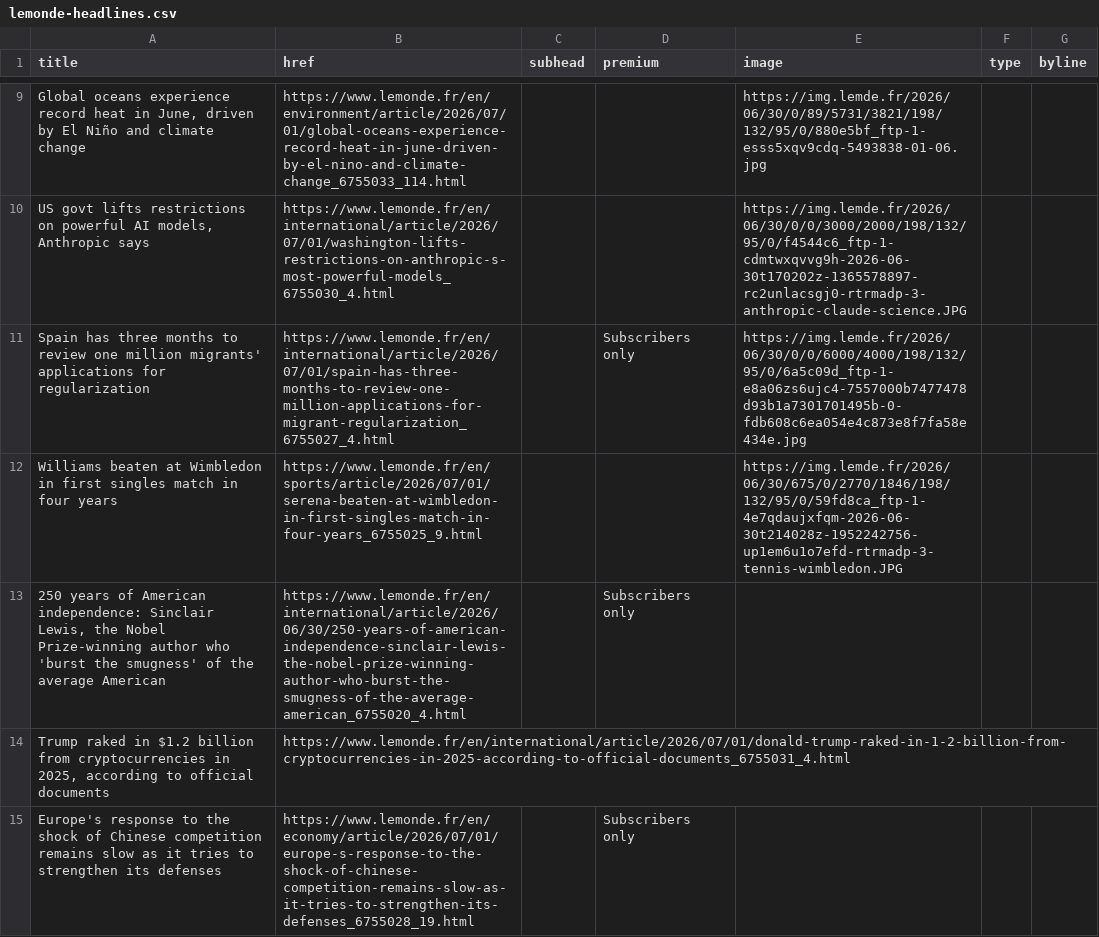
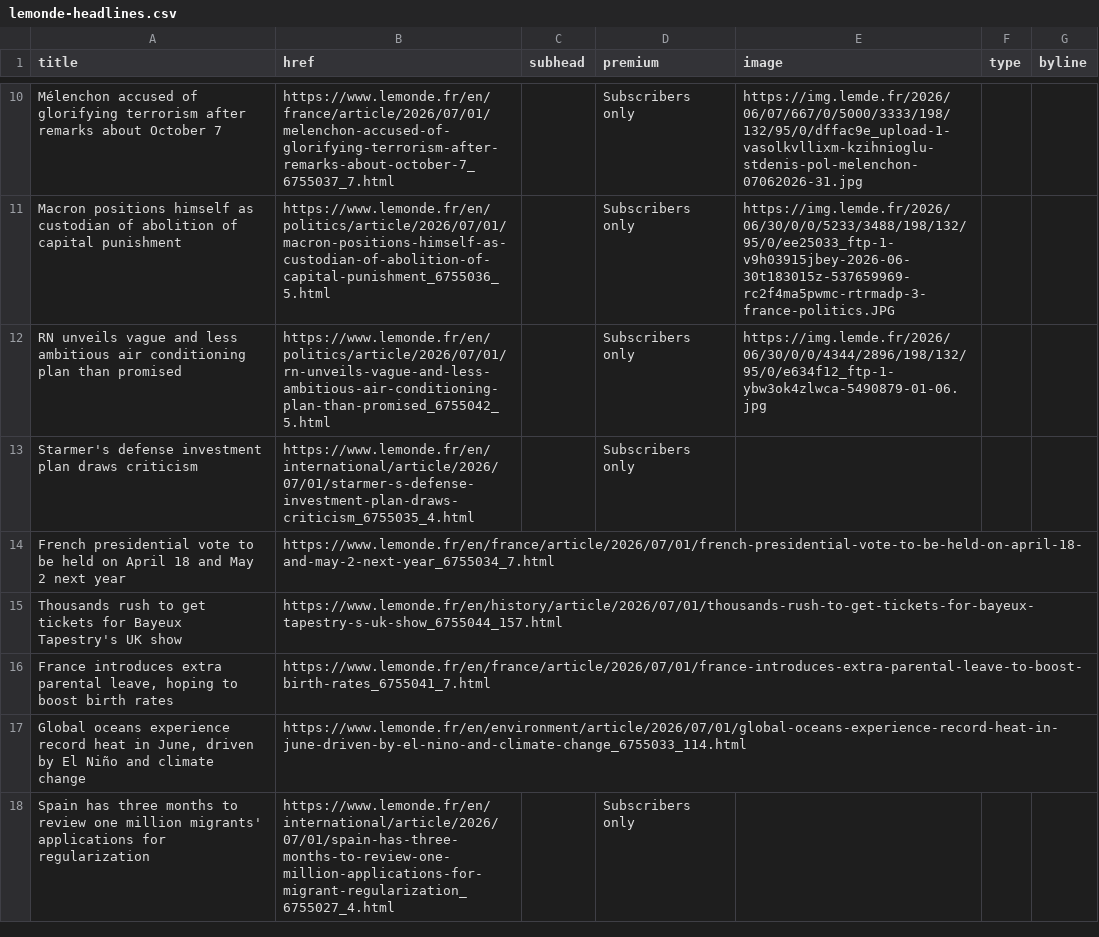
Before and after one commit to nicchoi-29/lede-07-homework-lemonde, a CSV file: lemonde-headlines.csv, drawn as a sheet; only a part is shown, gaps mark what is left out; removed rows and columns are numbered as before the commit, all else as after; the diff covers the shown part only; the diff names each change by its address in the sheet, - before the commit and + after, or states it on an @@ line.

```diff
--- a/lemonde-headlines.csv
+++ b/lemonde-headlines.csv
+row 10: Mélenchon accused of glorifying terrorism after remarks about October 7 | https://www.lemonde.fr/en/france/article/2026/07/01/melenchon-accused-of-glorifying-terrorism-after-remarks-about-october-7_6755037_7.html |  | Subscribers only | https://img.lemde.fr/2026/06/07/667/0/5000/3333/198/132/95/0/dffac9e_upload-1-vasolkvllixm-kzihnioglu-stdenis-pol-melenchon-07062026-31.jpg
+row 11: Macron positions himself as custodian of abolition of capital punishment | https://www.lemonde.fr/en/politics/article/2026/07/01/macron-positions-himself-as-custodian-of-abolition-of-capital-punishment_6755036_5.html |  | Subscribers only | https://img.lemde.fr/2026/06/30/0/0/5233/3488/198/132/95/0/ee25033_ftp-1-v9h03915jbey-2026-06-30t183015z-537659969-rc2f4ma5pwmc-rtrmadp-3-france-politics.JPG
+row 12: RN unveils vague and less ambitious air conditioning plan than promised | https://www.lemonde.fr/en/politics/article/2026/07/01/rn-unveils-vague-and-less-ambitious-air-conditioning-plan-than-promised_6755042_5.html |  | Subscribers only | https://img.lemde.fr/2026/06/30/0/0/4344/2896/198/132/95/0/e634f12_ftp-1-ybw3ok4zlwca-5490879-01-06.jpg
+row 13: Starmer's defense investment plan draws criticism | https://www.lemonde.fr/en/international/article/2026/07/01/starmer-s-defense-investment-plan-draws-criticism_6755035_4.html |  | Subscribers only
+row 14: French presidential vote to be held on April 18 and May 2 next year | https://www.lemonde.fr/en/france/article/2026/07/01/french-presidential-vote-to-be-held-on-april-18-and-may-2-next-year_6755034_7.html
+row 15: Thousands rush to get tickets for Bayeux Tapestry's UK show | https://www.lemonde.fr/en/history/article/2026/07/01/thousands-rush-to-get-tickets-for-bayeux-tapestry-s-uk-show_6755044_157.html
+row 16: France introduces extra parental leave, hoping to boost birth rates | https://www.lemonde.fr/en/france/article/2026/07/01/france-introduces-extra-parental-leave-to-boost-birth-rates_6755041_7.html
-E17 (image): https://img.lemde.fr/2026/06/30/0/89/5731/3821/198/132/95/0/880e5bf_ftp-1-esss5xqv9cdq-5493838-01-06.jpg
+E17 (image): (empty)
-row 10: US govt lifts restrictions on powerful AI models, Anthropic says | https://www.lemonde.fr/en/international/article/2026/07/01/washington-lifts-restrictions-on-anthropic-s-most-powerful-models_6755030_4.html |  |  | https://img.lemde.fr/2026/06/30/0/0/3000/2000/198/132/95/0/f4544c6_ftp-1-cdmtwxqvvg9h-2026-06-30t170202z-1365578897-rc2unlacsgj0-rtrmadp-3-anthropic-claude-science.JPG
-E18 (image): https://img.lemde.fr/2026/06/30/0/0/6000/4000/198/132/95/0/6a5c09d_ftp-1-e8a06zs6ujc4-7557000b7477478d93b1a7301701495b-0-fdb608c6ea054e4c873e8f7fa58e434e.jpg
+E18 (image): (empty)
-row 12: Williams beaten at Wimbledon in first singles match in four years | https://www.lemonde.fr/en/sports/article/2026/07/01/serena-beaten-at-wimbledon-in-first-singles-match-in-four-years_6755025_9.html |  |  | https://img.lemde.fr/2026/06/30/675/0/2770/1846/198/132/95/0/59fd8ca_ftp-1-4e7qdaujxfqm-2026-06-30t214028z-1952242756-up1em6u1o7efd-rtrmadp-3-tennis-wimbledon.JPG
-row 13: 250 years of American independence: Sinclair Lewis, the Nobel Prize-winning author who 'burst the smugness' of the average American | https://www.lemonde.fr/en/international/article/2026/06/30/250-years-of-american-independence-sinclair-lewis-the-nobel-prize-winning-author-who-burst-the-smugness-of-the-average-american_6755020_4.html |  | Subscribers only
-row 14: Trump raked in $1.2 billion from cryptocurrencies in 2025, according to official documents | https://www.lemonde.fr/en/international/article/2026/07/01/donald-trump-raked-in-1-2-billion-from-cryptocurrencies-in-2025-according-to-official-documents_6755031_4.html
-row 15: Europe's response to the shock of Chinese competition remains slow as it tries to strengthen its defenses | https://www.lemonde.fr/en/economy/article/2026/07/01/europe-s-response-to-the-shock-of-chinese-competition-remains-slow-as-it-tries-to-strengthen-its-defenses_6755028_19.html |  | Subscribers only
```
Also changed, not shown: 6 added rows, 8 removed rows and 19 edited cells elsewhere in this file.
